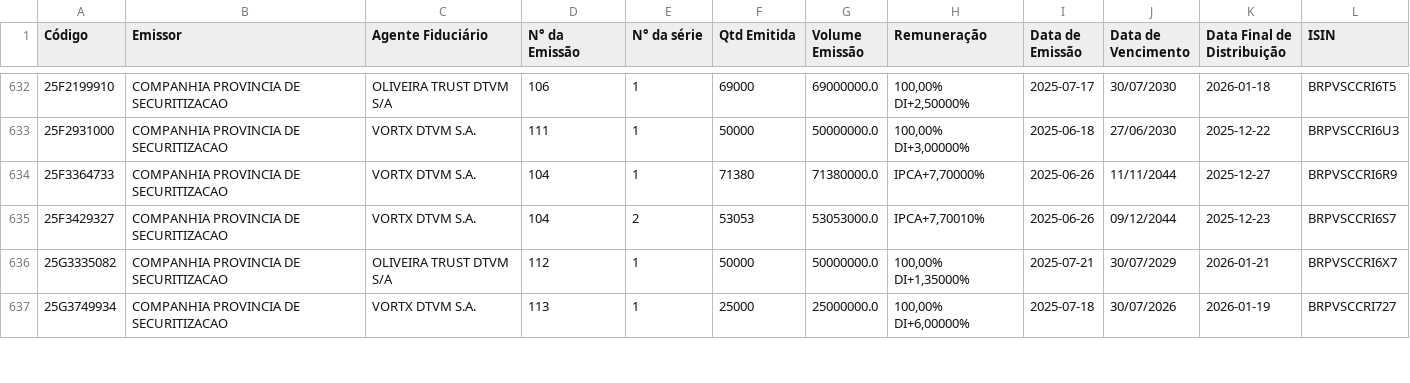
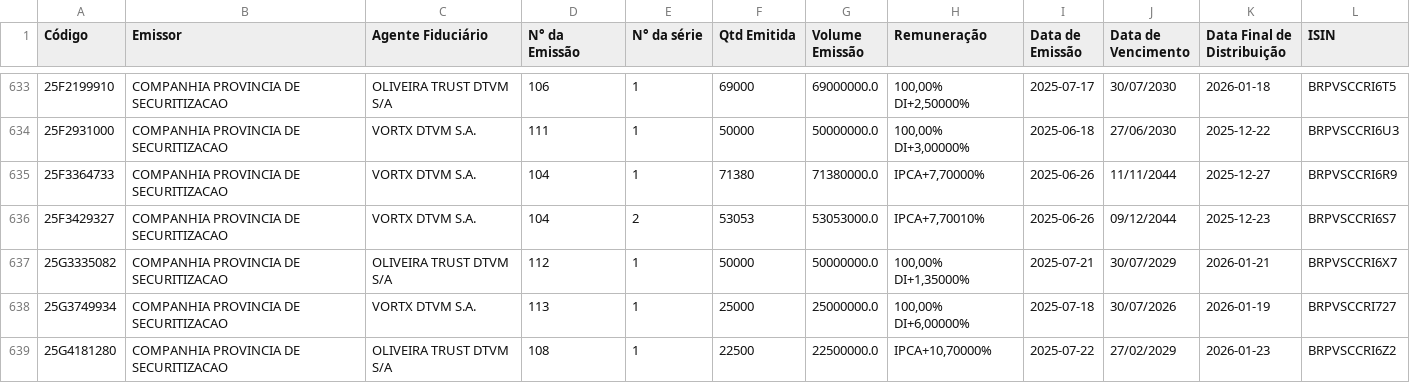
Before and after one commit to moderfla/scraper_cri_cetip, a CSV file: emissoes_cri-old.csv, drawn as a sheet; only a part is shown, gaps mark what is left out; the diff covers the shown part only; the diff names each change by its address in the sheet, - before the commit and + after, or states it on an @@ line.

```diff
--- a/emissoes_cri-old.csv
+++ b/emissoes_cri-old.csv
+row 639: 25G4181280 | COMPANHIA PROVINCIA DE SECURITIZACAO | OLIVEIRA TRUST DTVM S/A | 108 | 1 | 22500 | 22500000.0 | IPCA+10,70000% | 2025-07-22 | 27/02/2029 | 2026-01-23 | BRPVSCCRI6Z2
```
Also changed, not shown: 4 added rows, 1 removed row and 3 edited cells elsewhere in this file, 1 other file.
